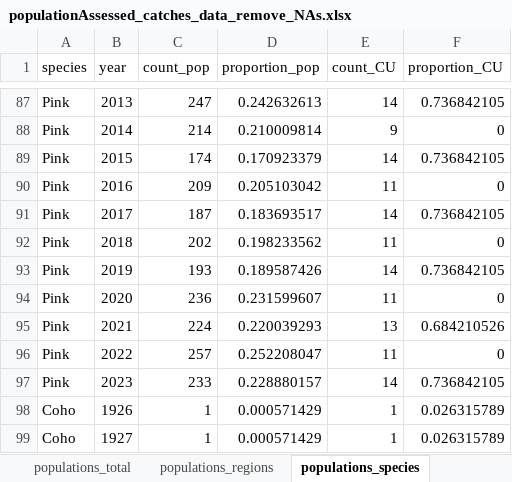
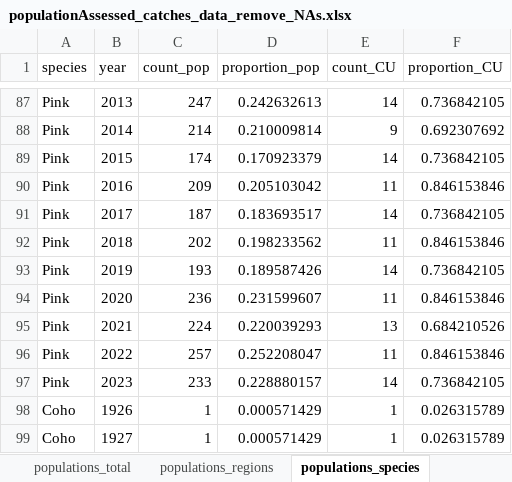
Before and after one commit to salmonwatersheds/salmon_data_demise, an Excel workbook: data_output/populationAssessed_catches_data_remove_NAs.xlsx, sheet populations_species, drawn as a sheet; only a part is shown, gaps mark what is left out; values as stored, in another font and other column widths than the file's, no borders; the diff covers the shown part only; the diff names each change by its address in the sheet, - before the commit and + after, or states it on an @@ line.

```diff
--- a/data_output/populationAssessed_catches_data_remove_NAs.xlsx (sheet populations_species)
+++ b/data_output/populationAssessed_catches_data_remove_NAs.xlsx (sheet populations_species)
-F88 (proportion_CU): 0
+F88 (proportion_CU): 0.692307692
-F90 (proportion_CU): 0
+F90 (proportion_CU): 0.846153846
-F92 (proportion_CU): 0
+F92 (proportion_CU): 0.846153846
-F94 (proportion_CU): 0
+F94 (proportion_CU): 0.846153846
-F96 (proportion_CU): 0
+F96 (proportion_CU): 0.846153846
```
Also changed, not shown: 41 edited cells elsewhere in this sheet, data_output/populationAssessed_catches_data_remove_0s_NAs.xlsx, 4 other files.
